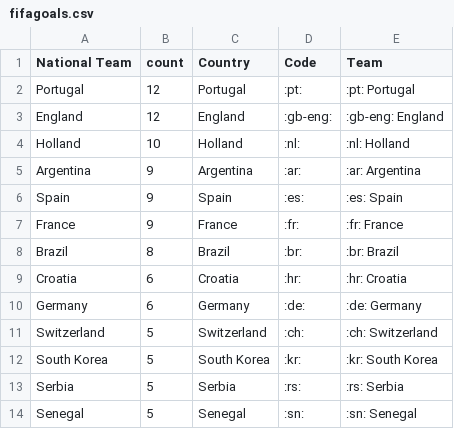
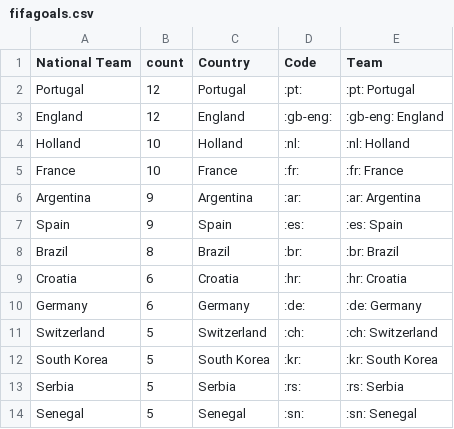
Before and after one commit to sahanjournal/primary-results-2025, a CSV file: fifagoals.csv, drawn as a sheet; only a part is shown; removed rows and columns are numbered as before the commit, all else as after; the diff names each change by its address in the sheet, - before the commit and + after, or states it on an @@ line.

```diff
--- a/fifagoals.csv
+++ b/fifagoals.csv
+row 5: France | 10 | France | :fr: | :fr: France
-row 7: France | 9 | France | :fr: | :fr: France
```
